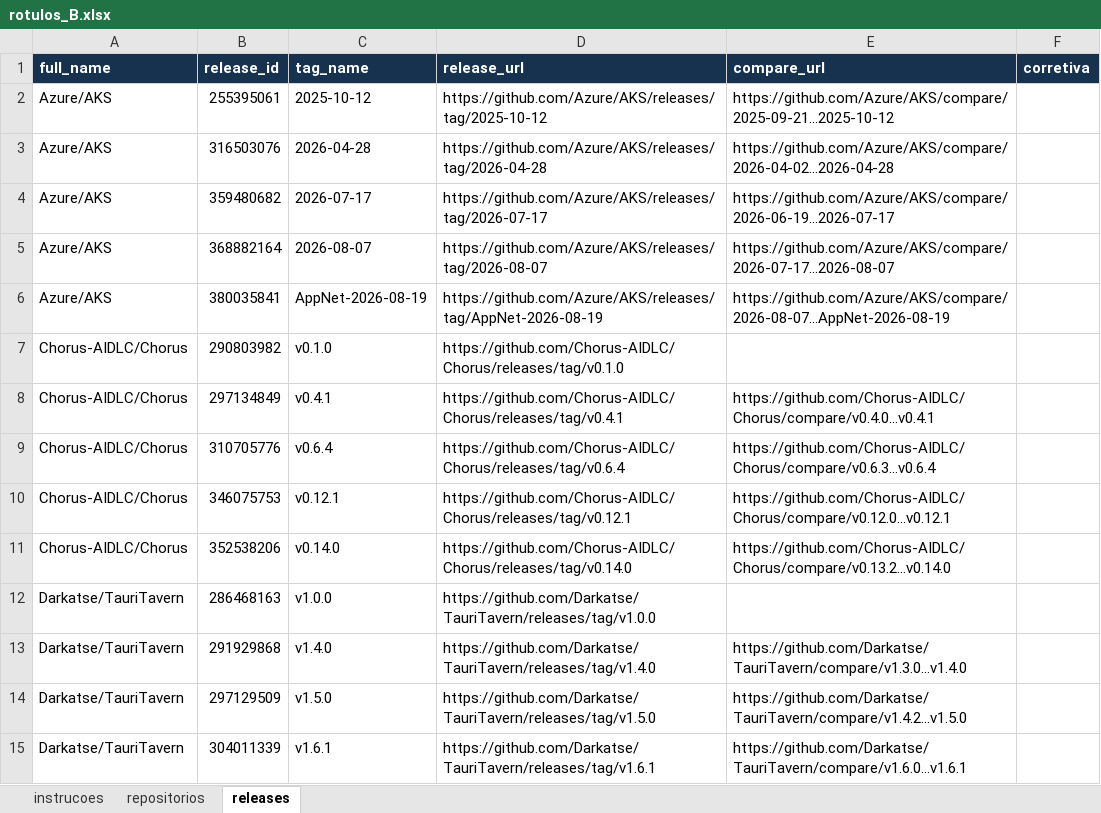
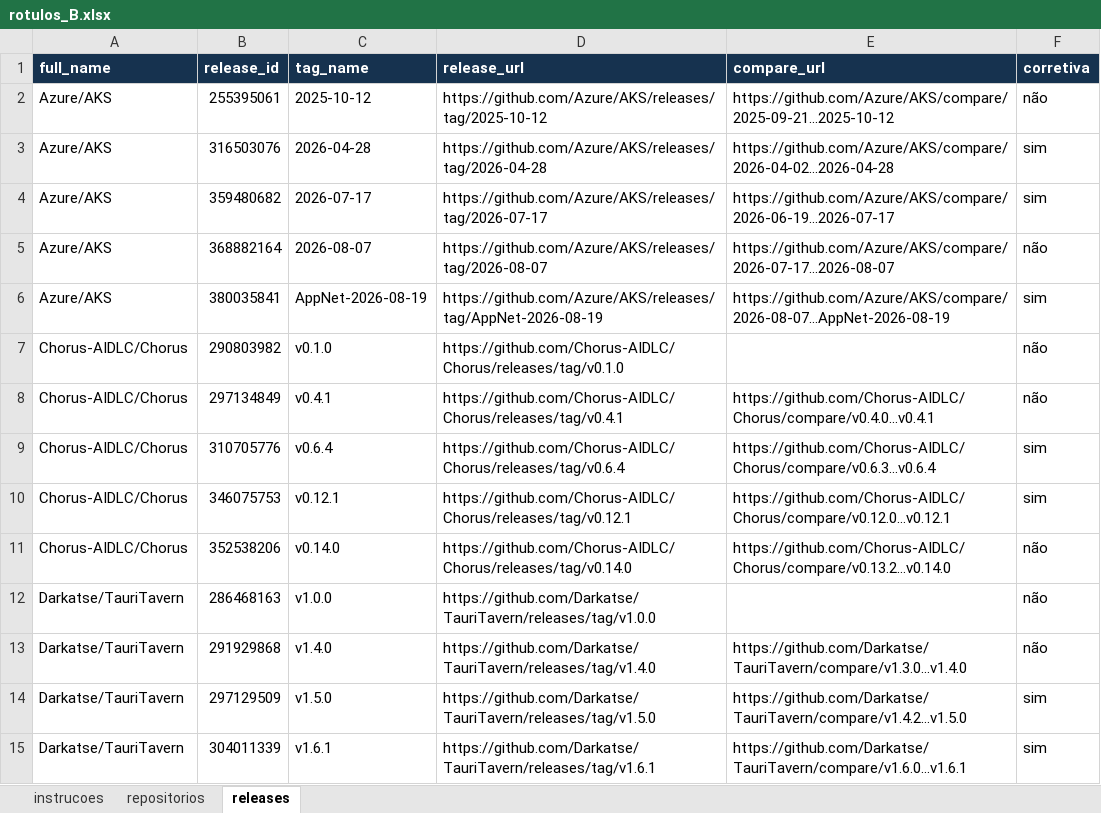
Before and after one commit to PedroMaiaAlves/lab-experimentacao-software, an Excel workbook: Lab03/data/amostra_ouro_s02/rotulos/rotulos_B.xlsx, sheet releases, drawn as a sheet; only a part is shown; values as stored, in another font and other column widths than the file's, no borders; the diff covers the shown part only; the diff names each change by its address in the sheet, - before the commit and + after, or states it on an @@ line.

Commit message:
Conclui rotulagem B da amostra-ouro S02

```diff
--- a/Lab03/data/amostra_ouro_s02/rotulos/rotulos_B.xlsx (sheet releases)
+++ b/Lab03/data/amostra_ouro_s02/rotulos/rotulos_B.xlsx (sheet releases)
-F2 (corretiva): (empty)
+F2 (corretiva): não
-F3:F4 (corretiva): (empty)
+F3:F4 (corretiva): sim
-F5 (corretiva): (empty)
+F5 (corretiva): não
-F6 (corretiva): (empty)
+F6 (corretiva): sim
-F7:F8 (corretiva): (empty)
+F7:F8 (corretiva): não
-F9:F10 (corretiva): (empty)
+F9:F10 (corretiva): sim
-F11:F13 (corretiva): (empty)
+F11:F13 (corretiva): não
-F14:F15 (corretiva): (empty)
+F14:F15 (corretiva): sim
```
Also changed, not shown: 286 edited cells elsewhere in this sheet, sheet repositorios, 1 other file.
